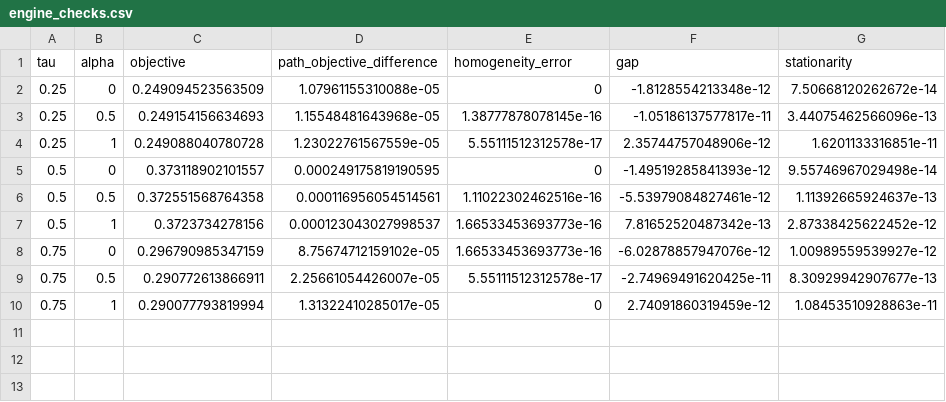
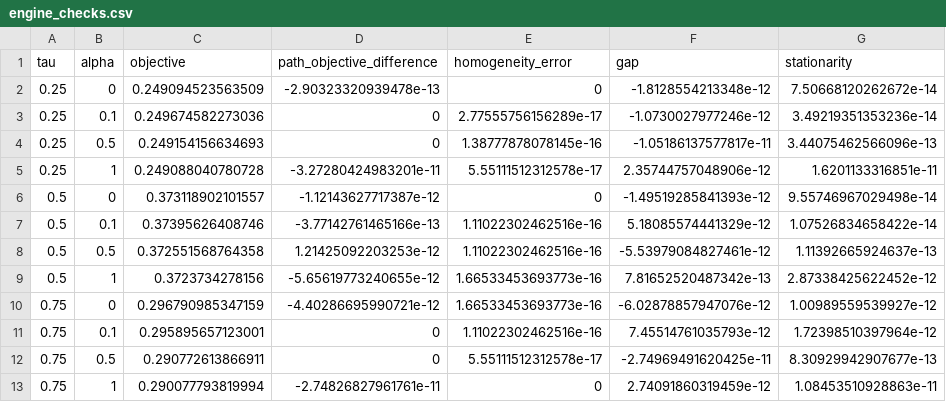
Before and after one commit to Stork343/jpDMEQR, a CSV file: results/preflight/clinical_quantile_20261105/engine_checks.csv, drawn as a sheet.

Commit message:
Add certified quantile paths and patient orthogonal score checks

```diff
--- a/results/preflight/clinical_quantile_20261105/engine_checks.csv
+++ b/results/preflight/clinical_quantile_20261105/engine_checks.csv
@@ -1,10 +1,13 @@
 tau,alpha,objective,path_objective_difference,homogeneity_error,gap,stationarity
-0.25,0,0.249094523563509,1.07961155310088e-05,0,-1.8128554213348e-12,7.50668120262672e-14
-0.25,0.5,0.249154156634693,1.15548481643968e-05,1.38777878078145e-16,-1.05186137577817e-11,3.44075462566096e-13
-0.25,1,0.249088040780728,1.23022761567559e-05,5.55111512312578e-17,2.35744757048906e-12,1.6201133316851e-11
-0.5,0,0.373118902101557,0.000249175819190595,0,-1.49519285841393e-12,9.55746967029498e-14
-0.5,0.5,0.372551568764358,0.000116956054514561,1.11022302462516e-16,-5.53979084827461e-12,1.11392665924637e-13
-0.5,1,0.3723734278156,0.000123043027998537,1.66533453693773e-16,7.81652520487342e-13,2.87338425622452e-12
-0.75,0,0.296790985347159,8.75674712159102e-05,1.66533453693773e-16,-6.02878857947076e-12,1.00989559539927e-12
-0.75,0.5,0.290772613866911,2.25661054426007e-05,5.55111512312578e-17,-2.74969491620425e-11,8.30929942907677e-13
-0.75,1,0.290077793819994,1.31322410285017e-05,0,2.74091860319459e-12,1.08453510928863e-11
+0.25,0,0.249094523563509,-2.90323320939478e-13,0,-1.8128554213348e-12,7.50668120262672e-14
+0.25,0.1,0.249674582273036,0,2.77555756156289e-17,-1.0730027977246e-12,3.49219351353236e-14
+0.25,0.5,0.249154156634693,0,1.38777878078145e-16,-1.05186137577817e-11,3.44075462566096e-13
+0.25,1,0.249088040780728,-3.27280424983201e-11,5.55111512312578e-17,2.35744757048906e-12,1.6201133316851e-11
+0.5,0,0.373118902101557,-1.12143627717387e-12,0,-1.49519285841393e-12,9.55746967029498e-14
+0.5,0.1,0.37395626408746,-3.77142761465166e-13,1.11022302462516e-16,5.18085574441329e-12,1.07526834658422e-14
+0.5,0.5,0.372551568764358,1.21425092203253e-12,1.11022302462516e-16,-5.53979084827461e-12,1.11392665924637e-13
+0.5,1,0.3723734278156,-5.65619773240655e-12,1.66533453693773e-16,7.81652520487342e-13,2.87338425622452e-12
+0.75,0,0.296790985347159,-4.40286695990721e-12,1.66533453693773e-16,-6.02878857947076e-12,1.00989559539927e-12
+0.75,0.1,0.295895657123001,0,1.11022302462516e-16,7.45514761035793e-12,1.72398510397964e-12
+0.75,0.5,0.290772613866911,0,5.55111512312578e-17,-2.74969491620425e-11,8.30929942907677e-13
+0.75,1,0.290077793819994,-2.74826827961761e-11,0,2.74091860319459e-12,1.08453510928863e-11
```
Also changed, not shown: 15 other files.
